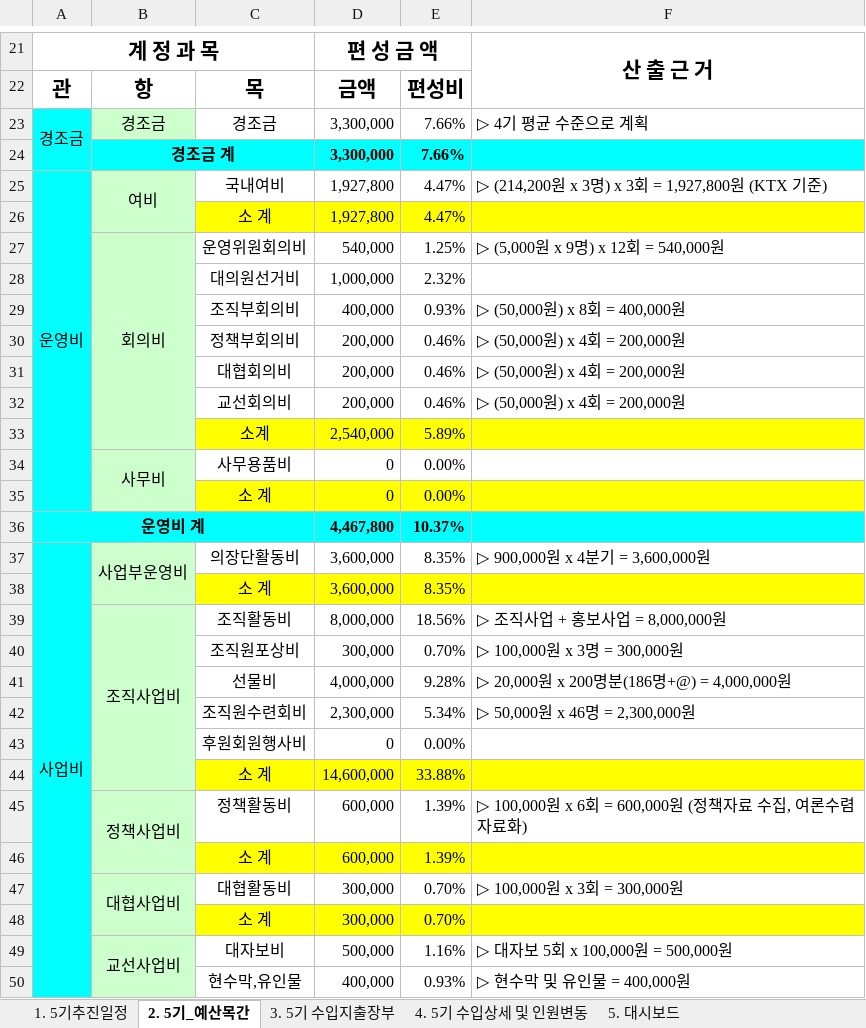
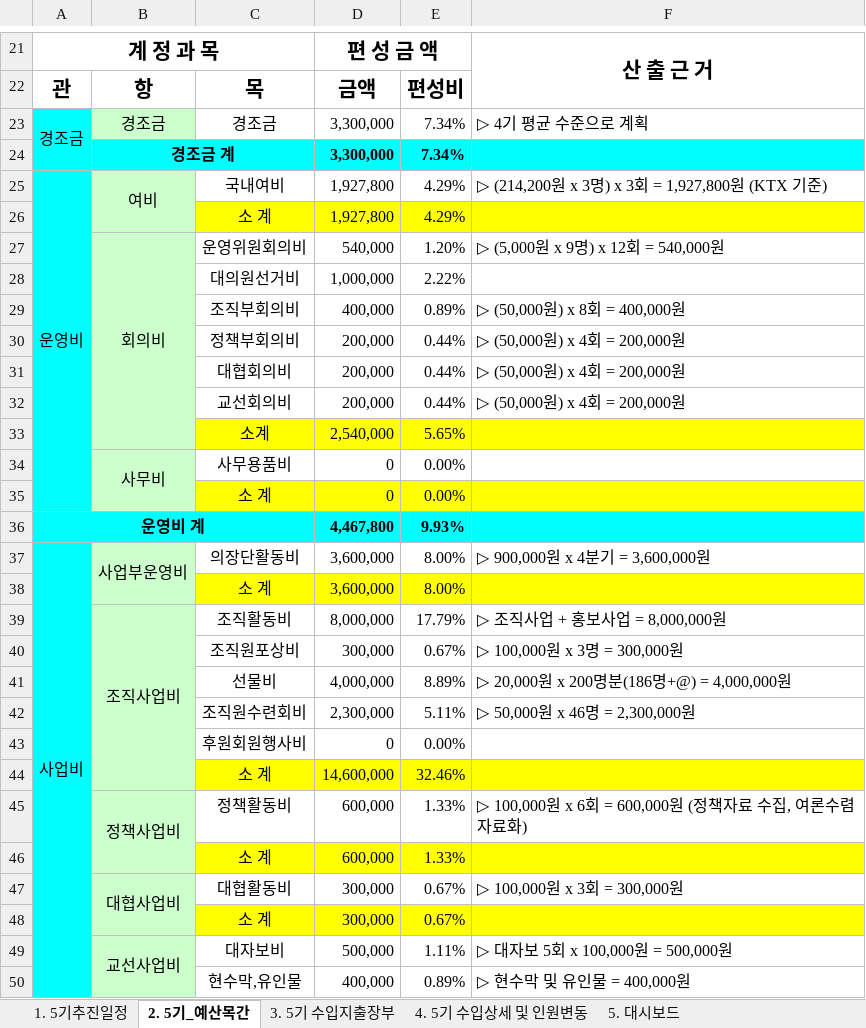
Before and after one commit to 5418018/the-lab-budget, an Excel workbook: 20260918_회계장부_실시간예산현황.xlsx, sheet 2. 5기_예산목간, drawn as a sheet; only a part is shown, gaps mark what is left out; values as stored, in another font and other column widths than the file's, no borders; the diff covers the shown part only; the diff names each change by its address in the sheet, - before the commit and + after, or states it on an @@ line.

Commit message:
Add files via upload

```diff
--- a/20260918_회계장부_실시간예산현황.xlsx (sheet 2. 5기_예산목간)
+++ b/20260918_회계장부_실시간예산현황.xlsx (sheet 2. 5기_예산목간)
-E23:E24: 7.66%
+E23:E24: 7.34%
-E25:E26: 4.47%
+E25:E26: 4.29%
-E27: 1.25%
+E27: 1.20%
-E28: 2.32%
+E28: 2.22%
-E29: 0.93%
+E29: 0.89%
-E30:E32: 0.46%
+E30:E32: 0.44%
-E33: 5.89%
+E33: 5.65%
-E36: 10.37%
+E36: 9.93%
-E37:E38: 8.35%
+E37:E38: 8.00%
-E39: 18.56%
+E39: 17.79%
-E40: 0.70%
+E40: 0.67%
-E41: 9.28%
+E41: 8.89%
-E42: 5.34%
+E42: 5.11%
-E44: 33.88%
+E44: 32.46%
-E45:E46: 1.39%
+E45:E46: 1.33%
-E47:E48: 0.70%
+E47:E48: 0.67%
-E49: 1.16%
+E49: 1.11%
-E50: 0.93%
+E50: 0.89%
```
Also changed, not shown: 1 added row, 1 removed row and 19 edited cells elsewhere in this sheet, sheet 5. 대시보드, sheet 3. 5기 수입지출장부, sheet 4. 5기 수입상세 및 인원변동, sheet 1. 5기추진일정.
